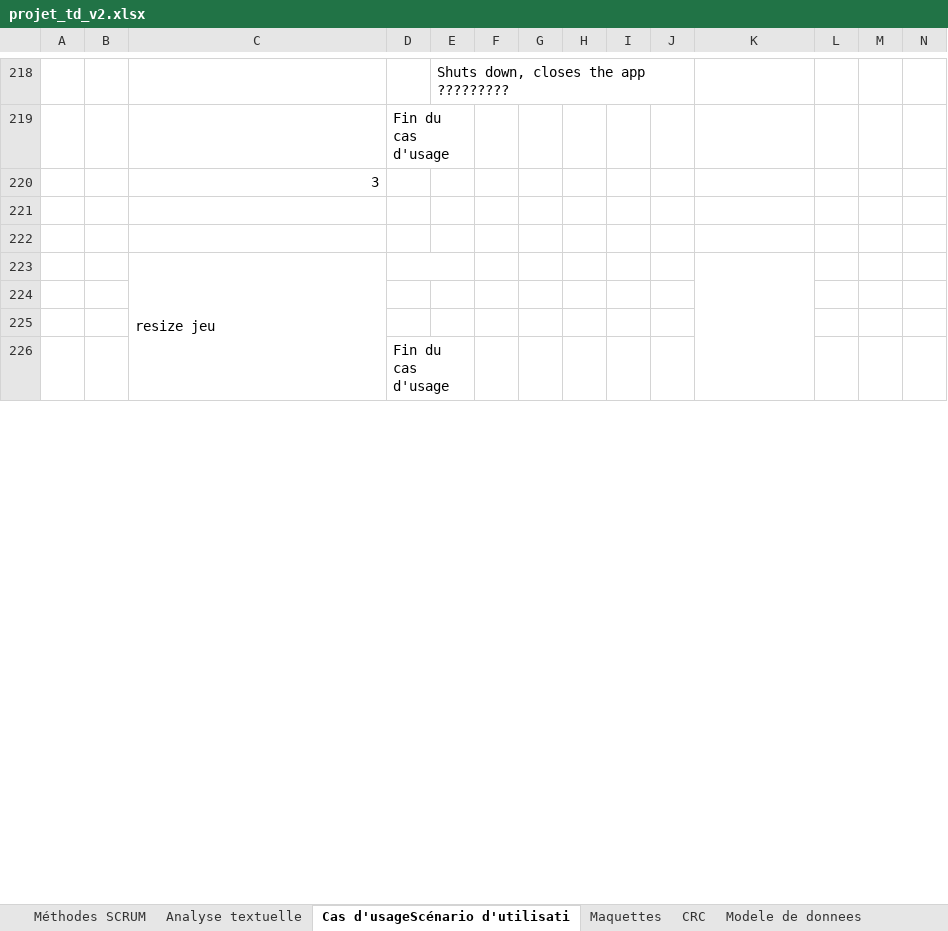
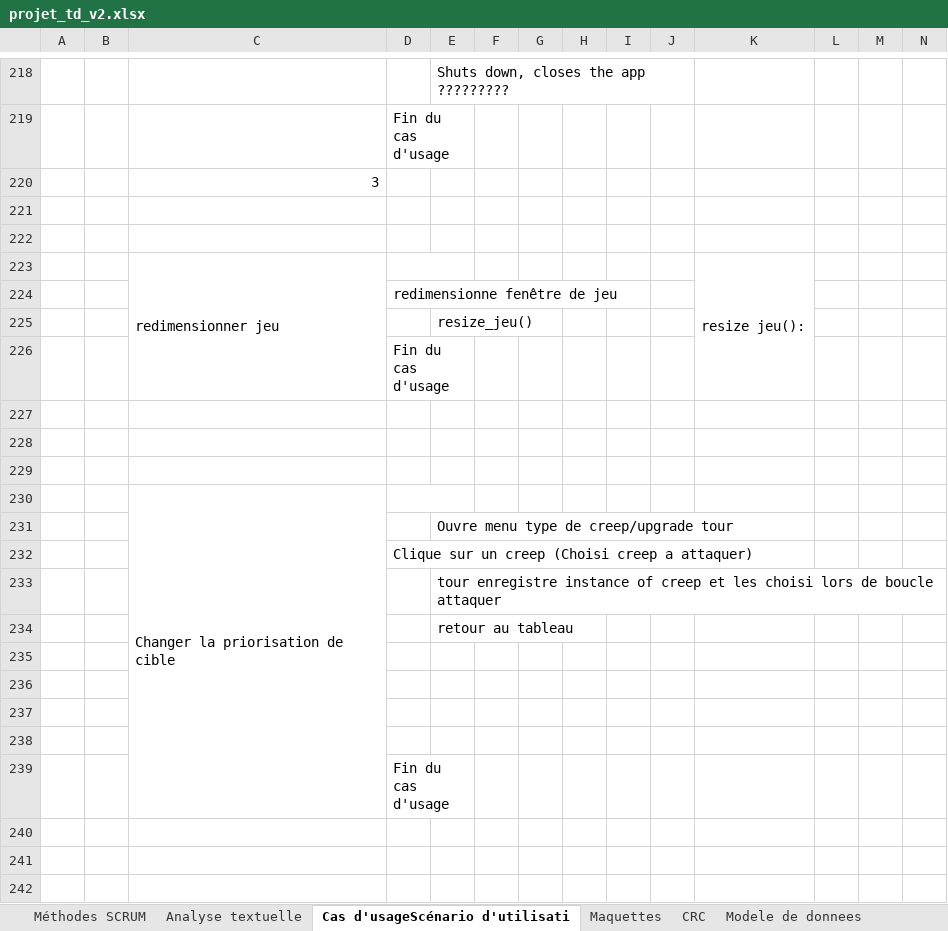
Before and after one commit to kingNomad3/tower2.0, an Excel workbook: document/projet_td_v2.xlsx, sheet Cas d'usageScénario d'utilisati, drawn as a sheet; only a part is shown, gaps mark what is left out; values as stored, in another font and other column widths than the file's, no cell formats; removed rows and columns are numbered as before the commit, all else as after; rows hold the shown columns only; the diff covers the shown part only; the diff names each change by its address in the sheet, - before the commit and + after, or states it on an @@ line.

```diff
--- a/document/projet_td_v2.xlsx (sheet Cas d'usageScénario d'utilisati)
+++ b/document/projet_td_v2.xlsx (sheet Cas d'usageScénario d'utilisati)
+row 223:  |  | redimensionner jeu |  |  |  |  |  |  |  | resize jeu():
+row 224:  |  |  | redimensionne fenêtre de jeu
+row 225:  |  |  |  | resize_jeu()
+row 226:  |  |  | Fin du cas d'usage
+row 227: (empty)
+row 228: (empty)
+row 229: (empty)
-C230: resize jeu
+C230: Changer la priorisation de cible
-K223:K226 merged
+row 231:  |  |  |  | Ouvre menu type de creep/upgrade tour
+row 232:  |  |  | Clique sur un creep (Choisi creep a attaquer)
+row 233:  |  |  |  | tour enregistre instance of creep et les choisi lors de boucle attaquer
+row 234:  |  |  |  | retour au tableau
+row 235: (empty)
+row 236: (empty)
+row 240: (empty)
+row 241: (empty)
+row 242: (empty)
```
Also changed, not shown: 17 added rows, 8 removed rows and 16 edited cells elsewhere in this sheet, cell formats.
